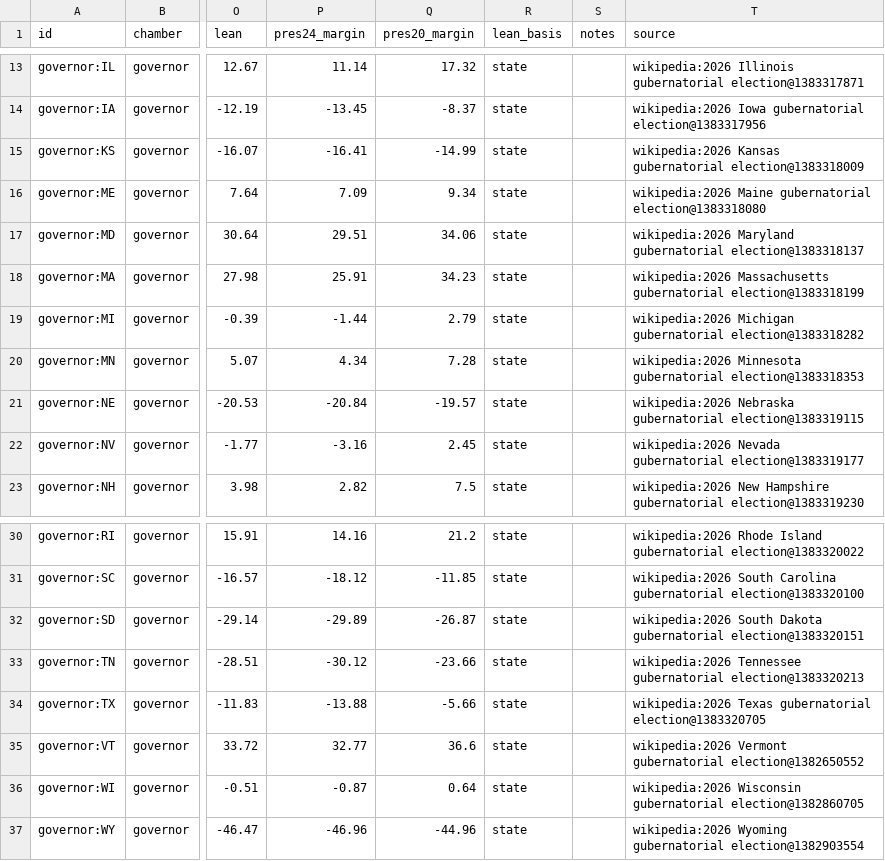
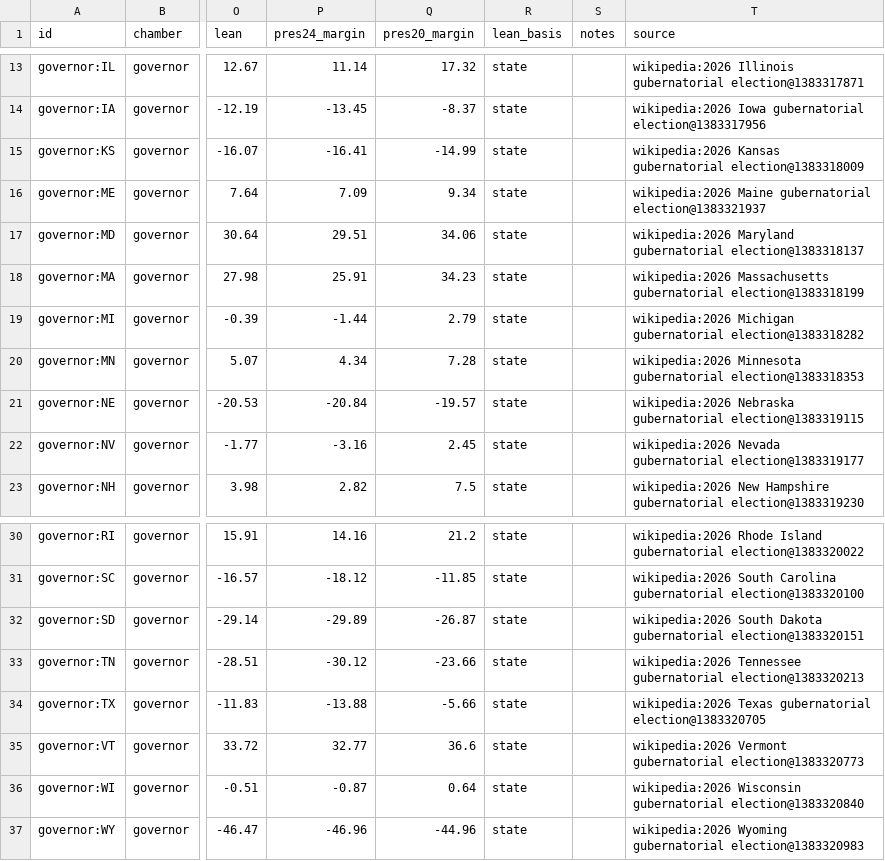
Before and after one commit to KaraZajac/MIDTERMS2026, a CSV file: data/races/governor.csv, drawn as a sheet; only a part is shown, gaps mark what is left out; the diff names each change by its address in the sheet, - before the commit and + after, or states it on an @@ line.

```diff
--- a/data/races/governor.csv
+++ b/data/races/governor.csv
-T16 (source): …Maine gubernatorial election@1383318080
+T16 (source): …Maine gubernatorial election@1383321937
-T35 (source): …Vermont gubernatorial election@1382650552
+T35 (source): …Vermont gubernatorial election@1383320773
-T36 (source): …Wisconsin gubernatorial election@1382860705
+T36 (source): …Wisconsin gubernatorial election@1383320840
-T37 (source): …Wyoming gubernatorial election@1382903554
+T37 (source): …Wyoming gubernatorial election@1383320983
```
Also changed, not shown: data/polls/races.csv, data/races/house.csv, 17 other files.
